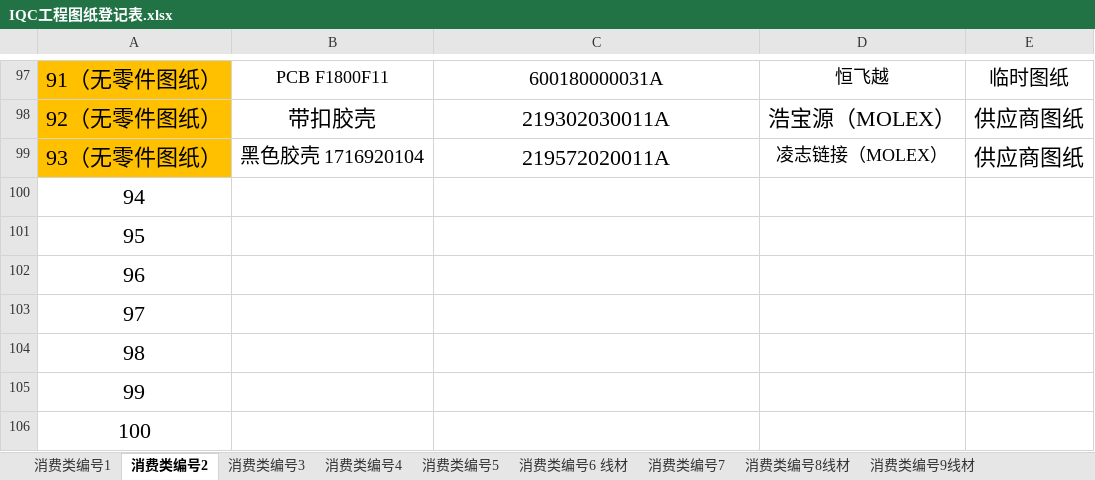
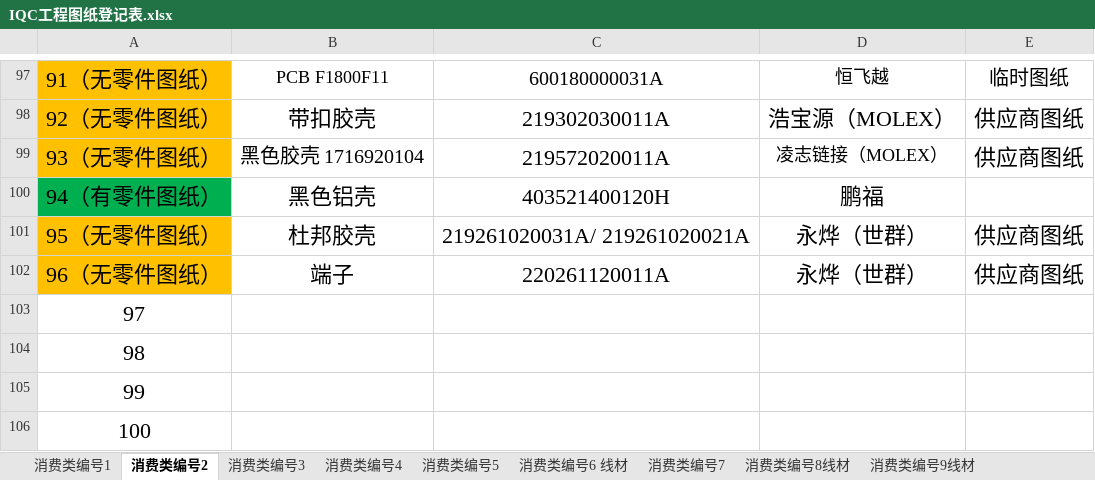
Before and after one commit to uiqc/uiqc.github.io, an Excel workbook: excel/IQC工程图纸登记表.xlsx, sheet 消费类编号2, drawn as a sheet; only a part is shown, gaps mark what is left out; values as stored, in another font and other column widths than the file's, no borders; removed rows and columns are numbered as before the commit, all else as after; the diff names each change by its address in the sheet, - before the commit and + after, or states it on an @@ line.

Commit message:
doc: 上传 消费类图纸目录表.xlsx 去更新 excel 文件: excel/IQC工程图纸登记表.xlsx

```diff
--- a/excel/IQC工程图纸登记表.xlsx (sheet 消费类编号2)
+++ b/excel/IQC工程图纸登记表.xlsx (sheet 消费类编号2)
-row 100: 94
-row 101: 95
-row 102: 96
+row 100: 94（有零件图纸） | 黑色铝壳 | 403521400120H | 鹏福
+row 101: 95（无零件图纸） | 杜邦胶壳 | 219261020031A/ 219261020021A | 永烨（世群） | 供应商图纸
+row 102: 96（无零件图纸） | 端子 | 220261120011A | 永烨（世群） | 供应商图纸
```
Also changed, not shown: sheet 消费类编号8线材.
